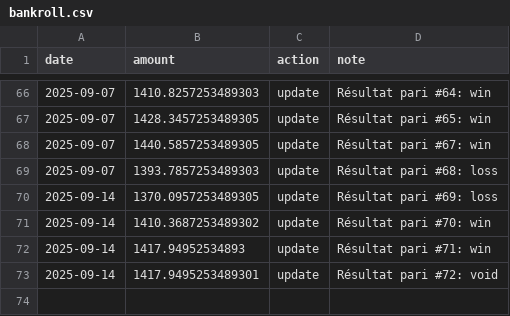
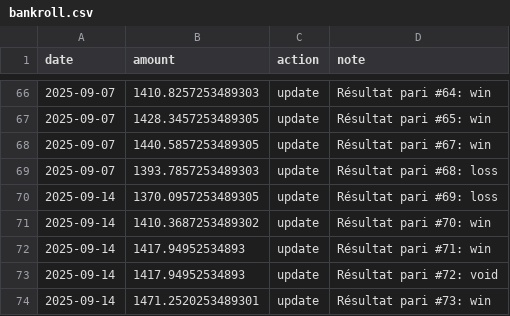
Before and after one commit to narvall018/ufc_predictor, a CSV file: bets/bankroll.csv, drawn as a sheet; only a part is shown, gaps mark what is left out.

Commit message:
Update bankroll after bet #73

```diff
--- a/bets/bankroll.csv
+++ b/bets/bankroll.csv
@@ -72,2 +72,3 @@ date,amount,action,note
 2025-09-14,1417.94952534893,update,Résultat pari #71: win
-2025-09-14,1417.9495253489301,update,Résultat pari #72: void
+2025-09-14,1417.94952534893,update,Résultat pari #72: void
+2025-09-14,1471.2520253489301,update,Résultat pari #73: win
```
